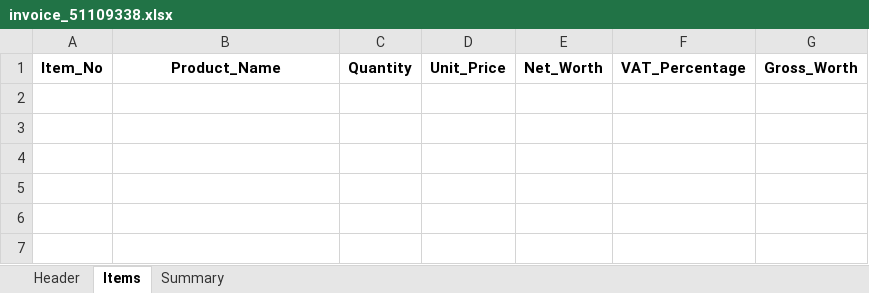
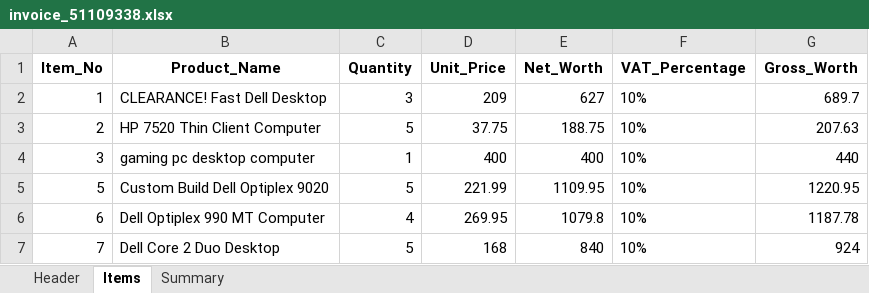
Before and after one commit to playerMars/final-ocr, an Excel workbook: invoice_51109338.xlsx, sheet Items, drawn as a sheet; values as stored, in another font and other column widths than the file's, no borders; the diff names each change by its address in the sheet, - before the commit and + after, or states it on an @@ line.

```diff
--- a/invoice_51109338.xlsx (sheet Items)
+++ b/invoice_51109338.xlsx (sheet Items)
+row 2: 1 | CLEARANCE! Fast Dell Desktop | 3 | 209 | 627 | 10% | 689.7
+row 3: 2 | HP 7520 Thin Client Computer | 5 | 37.75 | 188.75 | 10% | 207.63
+row 4: 3 | gaming pc desktop computer | 1 | 400 | 400 | 10% | 440
+row 5: 5 | Custom Build Dell Optiplex 9020 | 5 | 221.99 | 1109.95 | 10% | 1220.95
+row 6: 6 | Dell Optiplex 990 MT Computer | 4 | 269.95 | 1079.8 | 10% | 1187.78
+row 7: 7 | Dell Core 2 Duo Desktop | 5 | 168 | 840 | 10% | 924
```
Also changed, not shown: sheet Summary, invoice_12847181.xlsx, 5 other files.
